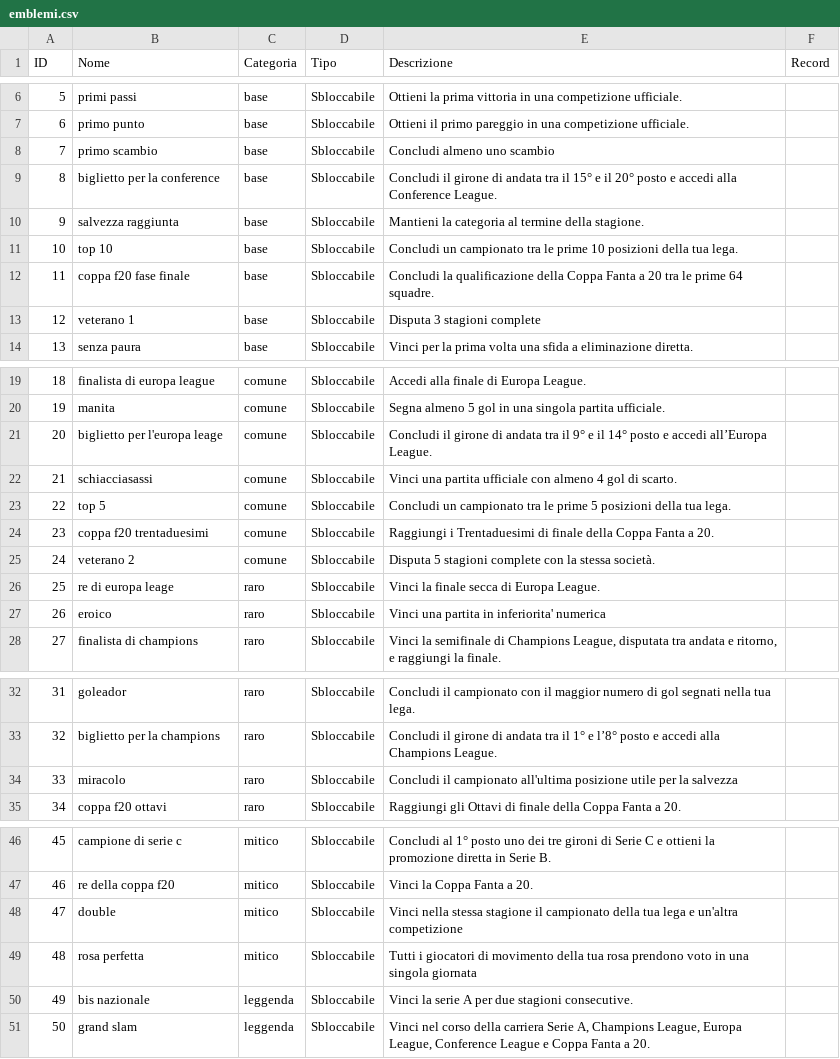
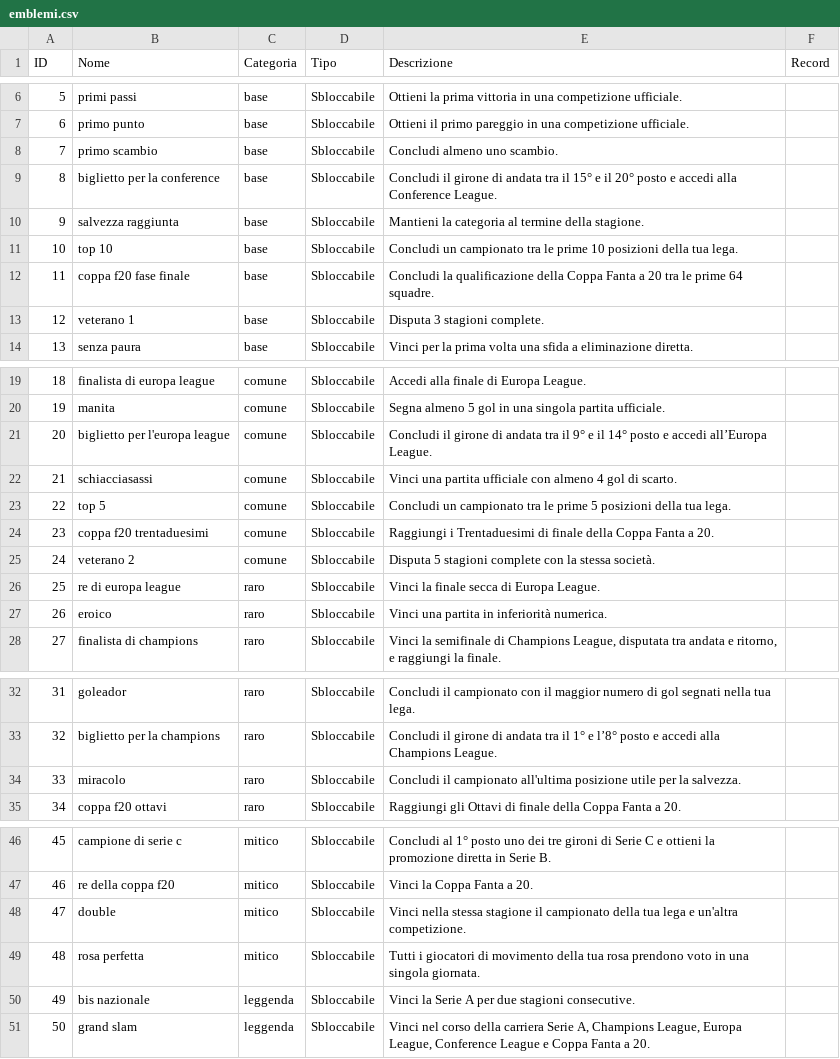
Before and after one commit to FedericoRavenna4/il-fanta-a-20, a CSV file: data/emblemi.csv, drawn as a sheet; only a part is shown, gaps mark what is left out; the diff covers the shown part only.

```diff
--- a/data/emblemi.csv
+++ b/data/emblemi.csv
@@ -7,3 +7,3 @@ ID,Nome,Categoria,Tipo,Descrizione,Record
 6,primo punto,base,Sbloccabile,Ottieni il primo pareggio in una competizione ufficiale.,
-7,primo scambio,base,Sbloccabile,Concludi almeno uno scambio,
+7,primo scambio,base,Sbloccabile,Concludi almeno uno scambio.,
 8,biglietto per la conference,base,Sbloccabile,Concludi il girone di andata tra il 15° e il 20° posto e accedi alla Conference League.,
@@ -12,3 +12,3 @@ ID,Nome,Categoria,Tipo,Descrizione,Record
 11,coppa f20 fase finale,base,Sbloccabile,Concludi la qualificazione della Coppa Fanta a 20 tra le prime 64 squadre.,
-12,veterano 1,base,Sbloccabile,Disputa 3 stagioni complete ,
+12,veterano 1,base,Sbloccabile,Disputa 3 stagioni complete.,
 13,senza paura,base,Sbloccabile,Vinci per la prima volta una sfida a eliminazione diretta.,
@@ -20,3 +20,3 @@ ID,Nome,Categoria,Tipo,Descrizione,Record
 19,manita,comune,Sbloccabile,Segna almeno 5 gol in una singola partita ufficiale.,
-20,biglietto per l'europa leage,comune,Sbloccabile,Concludi il girone di andata tra il 9° e il 14° posto e accedi all’Europa League.,
+20,biglietto per l'europa league,comune,Sbloccabile,Concludi il girone di andata tra il 9° e il 14° posto e accedi all’Europa League.,
 21,schiacciasassi,comune,Sbloccabile,Vinci una partita ufficiale con almeno 4 gol di scarto.,
@@ -25,4 +25,4 @@ ID,Nome,Categoria,Tipo,Descrizione,Record
 24,veterano 2,comune,Sbloccabile,Disputa 5 stagioni complete con la stessa società.,
-25,re di europa leage,raro,Sbloccabile,Vinci la finale secca di Europa League.,
-26,eroico,raro,Sbloccabile,Vinci una partita in inferiorita' numerica,
+25,re di europa league,raro,Sbloccabile,Vinci la finale secca di Europa League.,
+26,eroico,raro,Sbloccabile,Vinci una partita in inferiorità numerica.,
 27,finalista di champions,raro,Sbloccabile,"Vinci la semifinale di Champions League, disputata tra andata e ritorno, e raggiungi la finale.",
@@ -33,3 +33,3 @@ ID,Nome,Categoria,Tipo,Descrizione,Record
 32,biglietto per la champions,raro,Sbloccabile,Concludi il girone di andata tra il 1° e l’8° posto e accedi alla Champions League.,
-33,miracolo,raro,Sbloccabile,Concludi il campionato all'ultima posizione utile per la salvezza,
+33,miracolo,raro,Sbloccabile,Concludi il campionato all'ultima posizione utile per la salvezza.,
 34,coppa f20 ottavi,raro,Sbloccabile,Raggiungi gli Ottavi di finale della Coppa Fanta a 20.,
@@ -47,5 +47,5 @@ ID,Nome,Categoria,Tipo,Descrizione,Record
 46,re della coppa f20,mitico,Sbloccabile,Vinci la Coppa Fanta a 20.,
-47,double,mitico,Sbloccabile,Vinci nella stessa stagione il campionato della tua lega e un'altra competizione,
-48,rosa perfetta,mitico,Sbloccabile,Tutti i giocatori di movimento della tua rosa prendono voto in una singola giornata,
-49,bis nazionale,leggenda,Sbloccabile,Vinci la serie A per due stagioni consecutive.,
+47,double,mitico,Sbloccabile,Vinci nella stessa stagione il campionato della tua lega e un'altra competizione.,
+48,rosa perfetta,mitico,Sbloccabile,Tutti i giocatori di movimento della tua rosa prendono voto in una singola giornata.,
+49,bis nazionale,leggenda,Sbloccabile,Vinci la Serie A per due stagioni consecutive.,
 50,grand slam,leggenda,Sbloccabile,"Vinci nel corso della carriera Serie A, Champions League, Europa League, Conference League e Coppa Fanta a 20.",
```
Also changed, not shown: 2 edited cells elsewhere in this file, data/storie_societa.csv, 41 other files.
